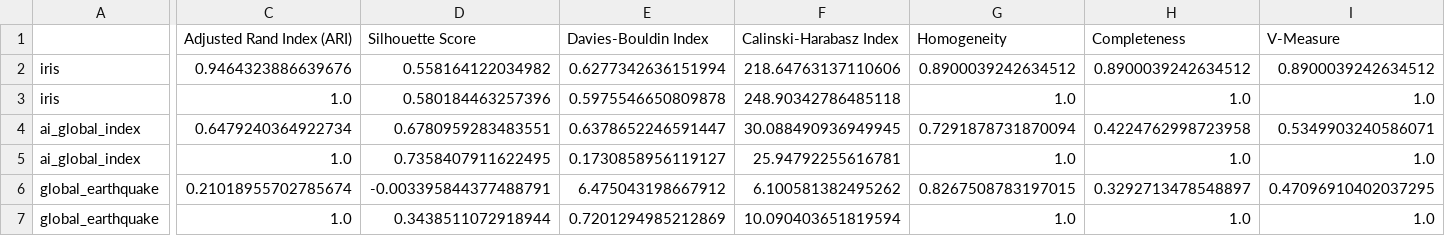
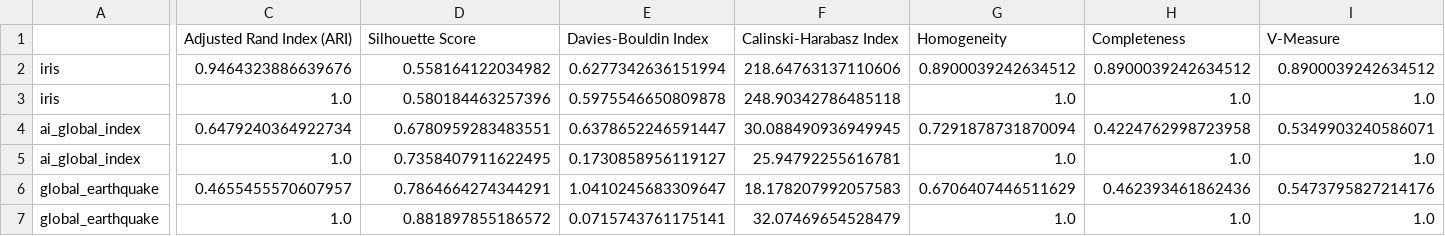
Before and after one commit to gideonpeters/comp6651-project, a CSV file: results/agglo_comparison_metrics.csv, drawn as a sheet; only a part is shown, gaps mark what is left out; the diff names each change by its address in the sheet, - before the commit and + after, or states it on an @@ line.

```diff
--- a/results/agglo_comparison_metrics.csv
+++ b/results/agglo_comparison_metrics.csv
-C6 (Adjusted Rand Index (ARI)): 0.21018955702785674
+C6 (Adjusted Rand Index (ARI)): 0.4655455570607957
-D6 (Silhouette Score): -0.003395844377488791
+D6 (Silhouette Score): 0.7864664274344291
-E6 (Davies-Bouldin Index): 6.475043198667912
+E6 (Davies-Bouldin Index): 1.0410245683309647
-F6 (Calinski-Harabasz Index): 6.100581382495262
+F6 (Calinski-Harabasz Index): 18.178207992057583
-G6 (Homogeneity): 0.8267508783197015
+G6 (Homogeneity): 0.6706407446511629
-H6 (Completeness): 0.3292713478548897
+H6 (Completeness): 0.462393461862436
-I6 (V-Measure): 0.47096910402037295
+I6 (V-Measure): 0.5473795827214176
-D7 (Silhouette Score): 0.3438511072918944
+D7 (Silhouette Score): 0.881897855186572
-E7 (Davies-Bouldin Index): 0.7201294985212869
+E7 (Davies-Bouldin Index): 0.0715743761175141
-F7 (Calinski-Harabasz Index): 10.090403651819594
+F7 (Calinski-Harabasz Index): 32.07469654528479
```
Also changed, not shown: results/affinity_comparison_metrics.csv, results/birch_comparison_metrics.csv, 8 other files.
